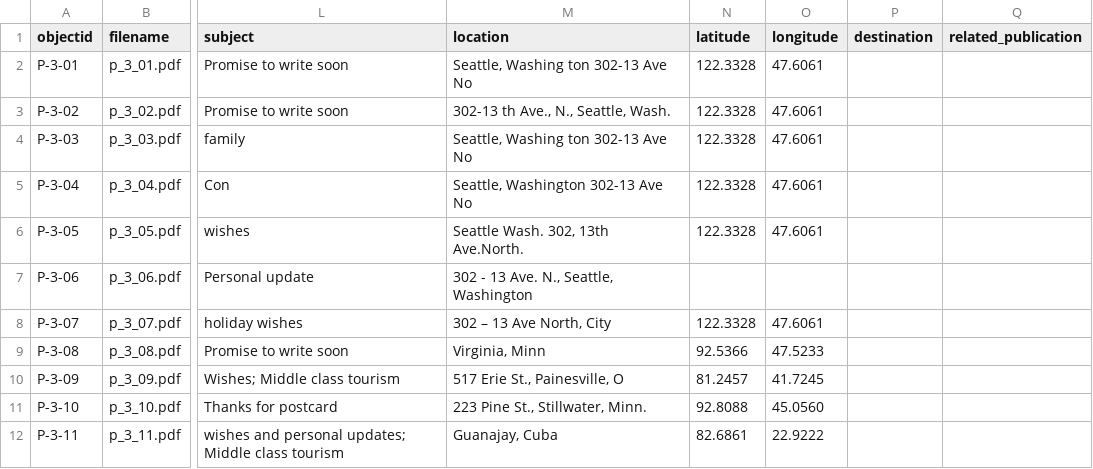
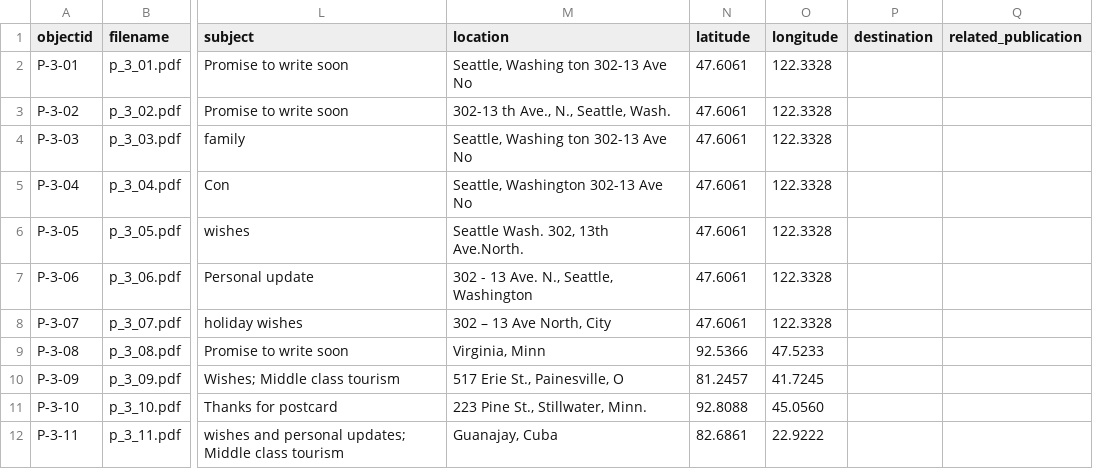
Before and after one commit to happy-ayka/Elsie-s-archive, a CSV file: _data/my_collectionbuilder_meta_data_Sheet1.csv, drawn as a sheet; only a part is shown, gaps mark what is left out; the diff names each change by its address in the sheet, - before the commit and + after, or states it on an @@ line.

Commit message:
Update my_collectionbuilder_meta_data_Sheet1.csv

```diff
--- a/_data/my_collectionbuilder_meta_data_Sheet1.csv
+++ b/_data/my_collectionbuilder_meta_data_Sheet1.csv
-N2:N6 (latitude): 122.3328
+N2:N6 (latitude): 47.6061
-O2:O6 (longitude): 47.6061
+O2:O6 (longitude): 122.3328
-N7 (latitude): (empty)
+N7 (latitude): 47.6061
-O7 (longitude): (empty)
+O7 (longitude): 122.3328
-N8 (latitude): 122.3328
+N8 (latitude): 47.6061
-O8 (longitude): 47.6061
+O8 (longitude): 122.3328
```
